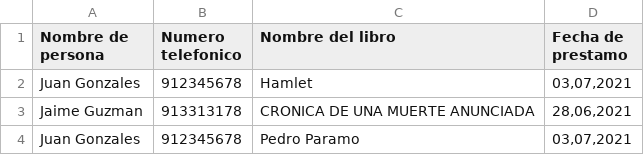
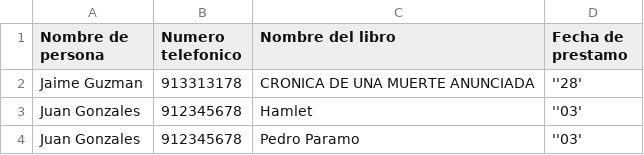
Before and after one commit to TioPanxo/Proyecto_Sintax_Error, a CSV file: deudores.csv, drawn as a sheet; removed rows and columns are numbered as before the commit, all else as after; the diff names each change by its address in the sheet, - before the commit and + after, or states it on an @@ line.

Commit message:
Funcion exportar - problemas con fechas morosos

```diff
--- a/deudores.csv
+++ b/deudores.csv
-row 2: Juan Gonzales | 912345678 | Hamlet | 03,07,2021
-D2 (Fecha de prestamo): 28,06,2021
+D2 (Fecha de prestamo): ''28'
+row 3: Juan Gonzales | 912345678 | Hamlet | ''03'
-D4 (Fecha de prestamo): 03,07,2021
+D4 (Fecha de prestamo): ''03'
```
Also changed, not shown: librosBiblioteca.csv, 3 other files.
